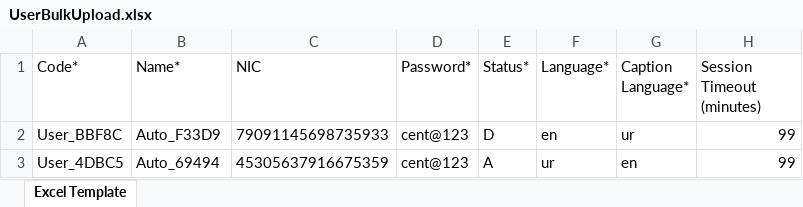
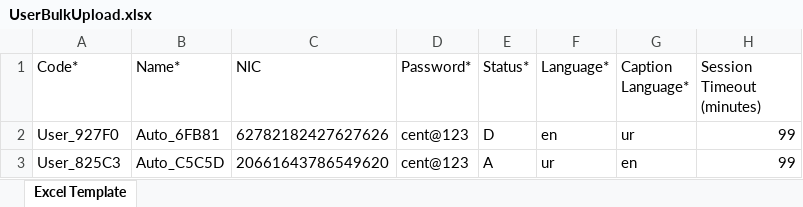
Before and after one commit to hadiimran00/ExcelGenerator, an Excel workbook: ResourcesBD/UserBulkUpload.xlsx, sheet Excel Template, drawn as a sheet; only a part is shown; values as stored, in another font and other column widths than the file's, no borders; the diff names each change by its address in the sheet, - before the commit and + after, or states it on an @@ line.

```diff
--- a/ResourcesBD/UserBulkUpload.xlsx (sheet Excel Template)
+++ b/ResourcesBD/UserBulkUpload.xlsx (sheet Excel Template)
-A2 (Code*): User_BBF8C
+A2 (Code*): User_927F0
-B2 (Name*): Auto_F33D9
+B2 (Name*): Auto_6FB81
-C2 (NIC): 79091145698735933
+C2 (NIC): 62782182427627626
-A3 (Code*): User_4DBC5
+A3 (Code*): User_825C3
-B3 (Name*): Auto_69494
+B3 (Name*): Auto_C5C5D
-C3 (NIC): 45305637916675359
+C3 (NIC): 20661643786549620
```
Also changed, not shown: ResourcesBD/ExcelTemplateForOutletCreation.xlsx, ResourcesBD/LmtOrderCreationExcel.xlsx, 18 other files.
